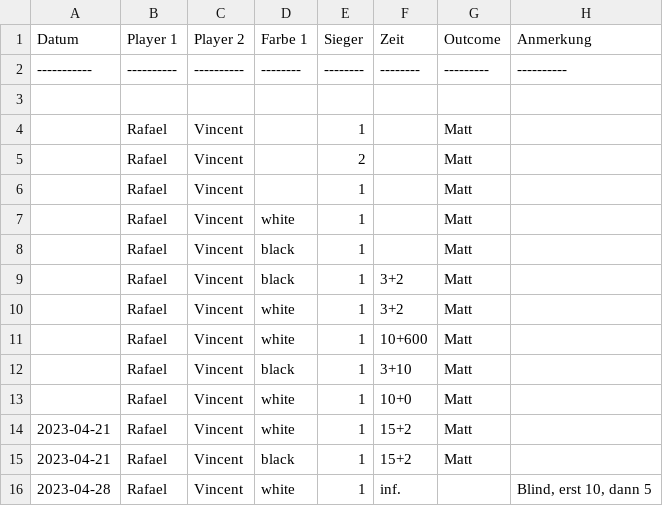
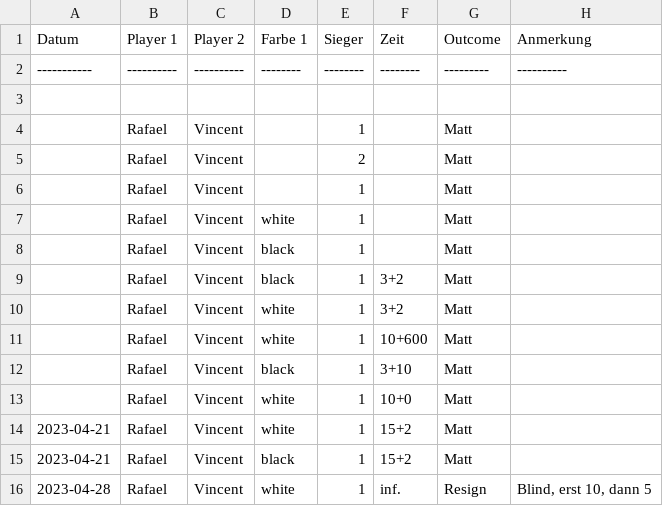
Before and after one commit to vincentmader/kicker-game-data, a CSV file: chess.csv, drawn as a sheet.

Commit message:
minor: specified outcome of last game

```diff
--- a/chess.csv
+++ b/chess.csv
@@ -15,2 +15,2 @@ Datum      ; Player 1 ; Player 2 ; Farbe 1; Sieger ; Zeit   ; Outcome ; Anmerkun
 2023-04-21 ; Rafael   ; Vincent  ; black  ; 1      ; 15+2   ; Matt    ;
-2023-04-28 ; Rafael   ; Vincent  ; white  ; 1      ; inf.   ;         ; Blind, erst 10, dann 5
+2023-04-28 ; Rafael   ; Vincent  ; white  ; 1      ; inf.   ; Resign  ; Blind, erst 10, dann 5
```
